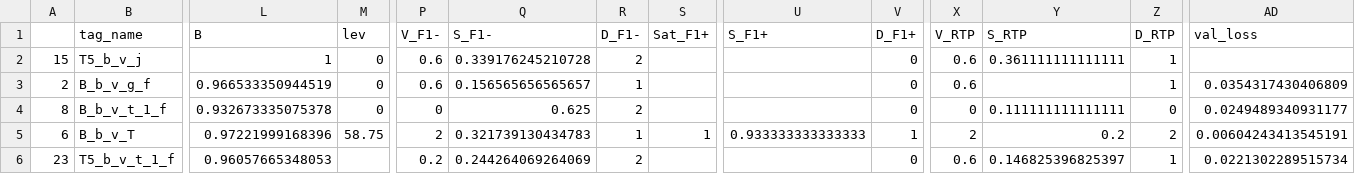
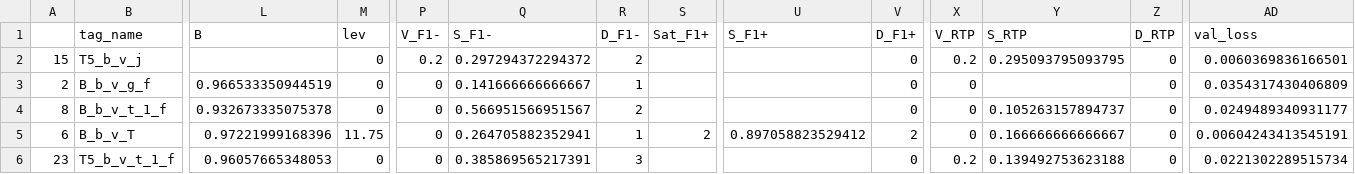
Before and after one commit to datalogism/12ShadesOfRDFSyntax, a CSV file: eval/results_12ShadesSyntax_MEAN_WISE.csv, drawn as a sheet; only a part is shown, gaps mark what is left out; the diff covers the shown part only; the diff names each change by its address in the sheet, - before the commit and + after, or states it on an @@ line.

Commit message:
Update results_12ShadesSyntax_MEAN_WISE.csv
correct levenstein and broken ratio

```diff
--- a/eval/results_12ShadesSyntax_MEAN_WISE.csv
+++ b/eval/results_12ShadesSyntax_MEAN_WISE.csv
-L2 (B): 1
+L2 (B): (empty)
-P2 (V_F1-): 0.6
+P2 (V_F1-): 0.2
-Q2 (S_F1-): 0.339176245210728
+Q2 (S_F1-): 0.297294372294372
-X2 (V_RTP): 0.6
+X2 (V_RTP): 0.2
-Y2 (S_RTP): 0.361111111111111
+Y2 (S_RTP): 0.295093795093795
-Z2:Z3 (D_RTP): 1
+Z2:Z3 (D_RTP): 0
-AD2 (val_loss): (empty)
+AD2 (val_loss): 0.0060369836166501
-P3 (V_F1-): 0.6
+P3 (V_F1-): 0
-Q3 (S_F1-): 0.156565656565657
+Q3 (S_F1-): 0.141666666666667
-X3 (V_RTP): 0.6
+X3 (V_RTP): 0
-Q4 (S_F1-): 0.625
+Q4 (S_F1-): 0.566951566951567
-Y4 (S_RTP): 0.111111111111111
+Y4 (S_RTP): 0.105263157894737
-M5 (lev): 58.75
+M5 (lev): 11.75
-P5 (V_F1-): 2
+P5 (V_F1-): 0
-Q5 (S_F1-): 0.321739130434783
+Q5 (S_F1-): 0.264705882352941
-S5 (Sat_F1+): 1
+S5 (Sat_F1+): 2
-U5 (S_F1+): 0.933333333333333
+U5 (S_F1+): 0.897058823529412
-V5 (D_F1+): 1
+V5 (D_F1+): 2
-X5 (V_RTP): 2
+X5 (V_RTP): 0
-Y5 (S_RTP): 0.2
+Y5 (S_RTP): 0.166666666666667
-Z5 (D_RTP): 2
+Z5 (D_RTP): 0
-M6 (lev): (empty)
+M6 (lev): 0
-P6 (V_F1-): 0.2
+P6 (V_F1-): 0
-Q6 (S_F1-): 0.244264069264069
+Q6 (S_F1-): 0.385869565217391
-R6 (D_F1-): 2
+R6 (D_F1-): 3
-X6 (V_RTP): 0.6
+X6 (V_RTP): 0.2
-Y6 (S_RTP): 0.146825396825397
+Y6 (S_RTP): 0.139492753623188
-Z6 (D_RTP): 1
+Z6 (D_RTP): 0
```
Also changed, not shown: 76 edited cells elsewhere in this file.
